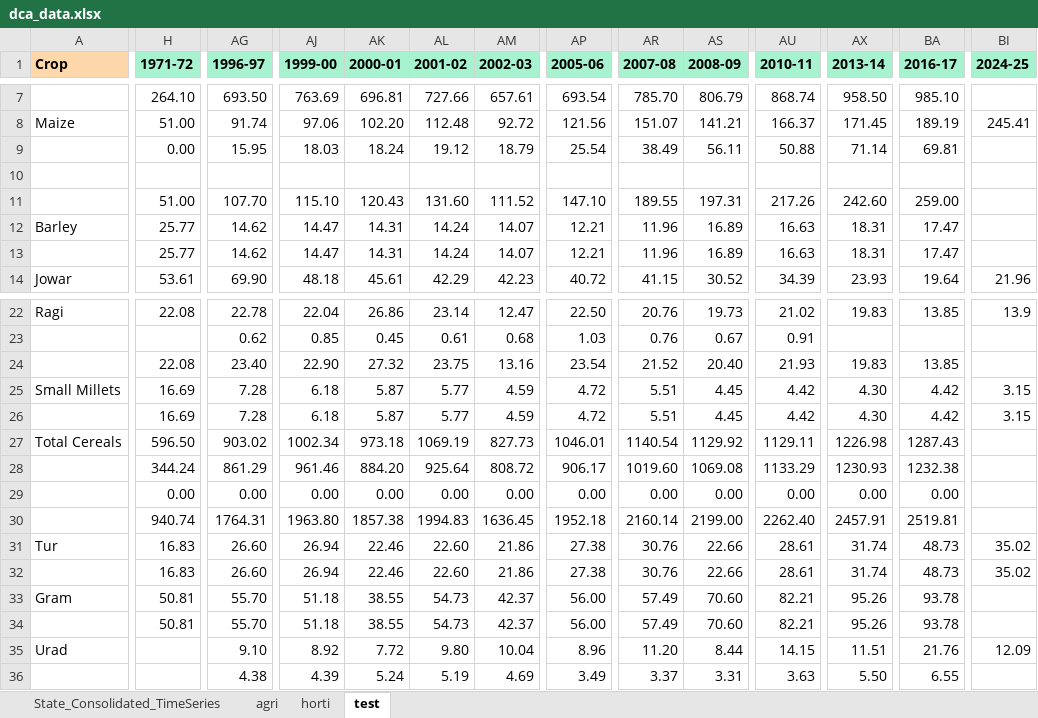
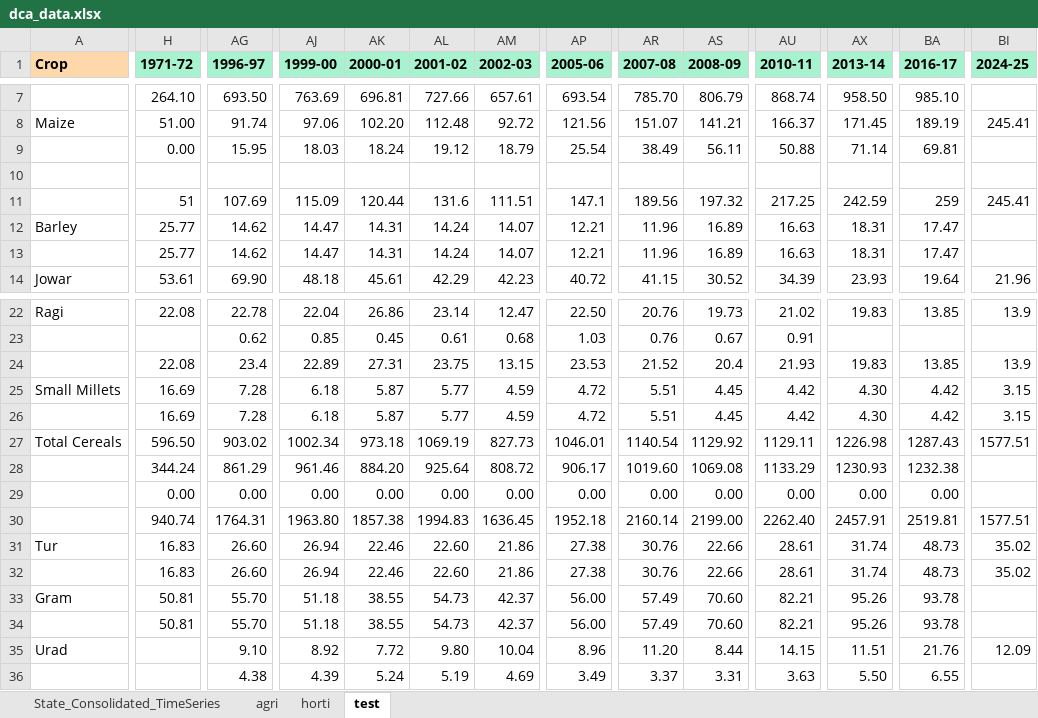
Before and after one commit to abhiruchi97/Inflation-monitor, an Excel workbook: dca_data.xlsx, sheet test, drawn as a sheet; only a part is shown, gaps mark what is left out; values as stored, in another font and other column widths than the file's, no borders; 1 other sheet too large or unreadable and not compared; the diff covers the shown part only; the diff names each change by its address in the sheet, - before the commit and + after, or states it on an @@ line.

```diff
--- a/dca_data.xlsx (sheet test)
+++ b/dca_data.xlsx (sheet test)
-H11 (1971-72): 51.00
+H11 (1971-72): 51
-AG11 (1996-97): 107.70
+AG11 (1996-97): 107.69
-AJ11 (1999-00): 115.10
+AJ11 (1999-00): 115.09
-AK11 (2000-01): 120.43
+AK11 (2000-01): 120.44
-AL11 (2001-02): 131.60
+AL11 (2001-02): 131.6
-AM11 (2002-03): 111.52
+AM11 (2002-03): 111.51
-AP11 (2005-06): 147.10
+AP11 (2005-06): 147.1
-AR11 (2007-08): 189.55
+AR11 (2007-08): 189.56
-AS11 (2008-09): 197.31
+AS11 (2008-09): 197.32
-AU11 (2010-11): 217.26
+AU11 (2010-11): 217.25
-AX11 (2013-14): 242.60
+AX11 (2013-14): 242.59
-BA11 (2016-17): 259.00
+BA11 (2016-17): 259
-BI11 (2024-25): (empty)
+BI11 (2024-25): 245.41
-AG24 (1996-97): 23.40
+AG24 (1996-97): 23.4
-AJ24 (1999-00): 22.90
+AJ24 (1999-00): 22.89
-AK24 (2000-01): 27.32
+AK24 (2000-01): 27.31
-AM24 (2002-03): 13.16
+AM24 (2002-03): 13.15
-AP24 (2005-06): 23.54
+AP24 (2005-06): 23.53
-AS24 (2008-09): 20.40
+AS24 (2008-09): 20.4
-BI24 (2024-25): (empty)
+BI24 (2024-25): 13.9
-BI27 (2024-25): (empty)
+BI27 (2024-25): 1577.51
-BI30 (2024-25): (empty)
+BI30 (2024-25): 1577.51
```
Also changed, not shown: 65 edited cells elsewhere in this sheet, formulas that keep their value, 1 other file.
